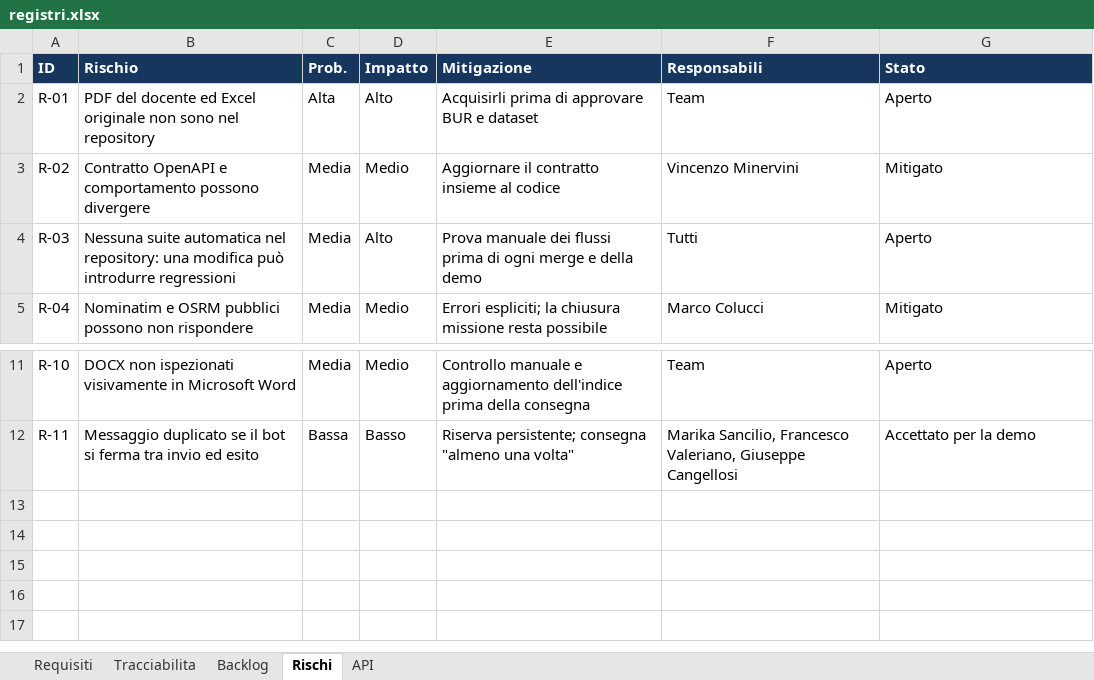
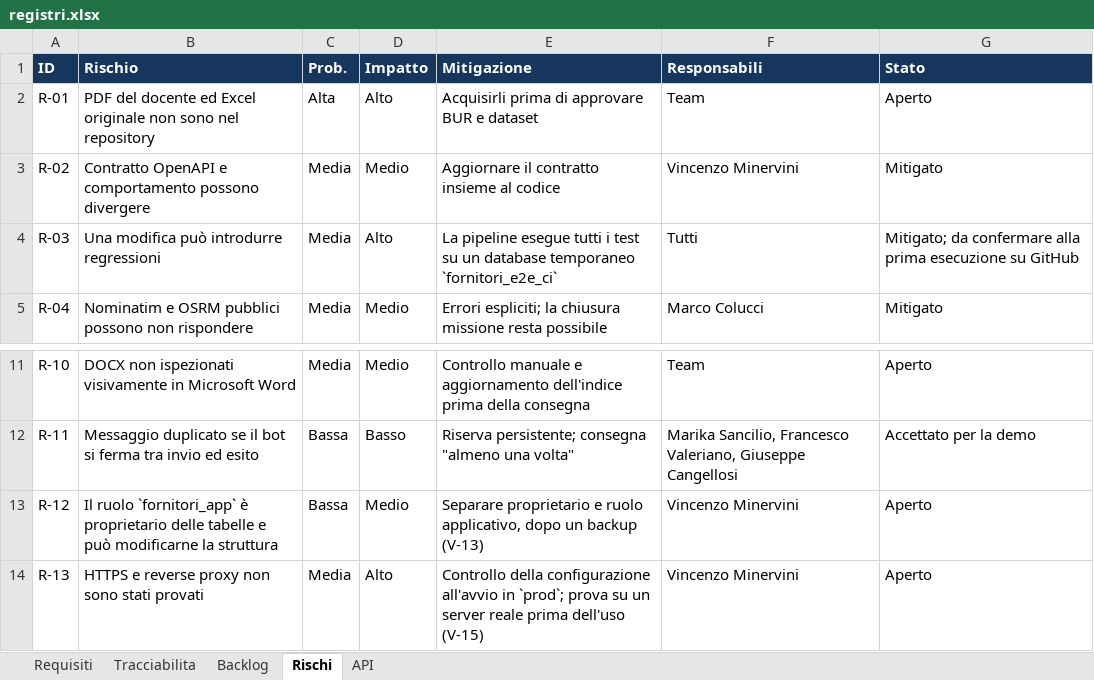
Before and after one commit to coluccimarco/fornitori-soccorso, an Excel workbook: docs/quality/registri.xlsx, sheet Rischi, drawn as a sheet; only a part is shown, gaps mark what is left out; values as stored, in another font and other column widths than the file's, no borders; table styles not drawn; the diff names each change by its address in the sheet, - before the commit and + after, or states it on an @@ line.

```diff
--- a/docs/quality/registri.xlsx (sheet Rischi)
+++ b/docs/quality/registri.xlsx (sheet Rischi)
-B4 (Rischio): Nessuna suite automatica nel repository: una modifica può…
+B4 (Rischio): Una modifica può…
-E4 (Mitigazione): Prova manuale dei flussi prima di ogni merge e della demo
+E4 (Mitigazione): La pipeline esegue tutti i test su un database temporaneo `fornitori_e2e_ci`
-G4 (Stato): Aperto
+G4 (Stato): Mitigato; da confermare alla prima esecuzione su GitHub
+row 13: R-12 | Il ruolo `fornitori_app` è proprietario delle tabelle e può modificarne la struttura | Bassa | Medio | Separare proprietario e ruolo applicativo, dopo un backup (V-13) | Vincenzo Minervini | Aperto
+row 14: R-13 | HTTPS e reverse proxy non sono stati provati | Media | Alto | Controllo della configurazione all'avvio in `prod`; prova su un server reale prima dell'uso (V-15) | Vincenzo Minervini | Aperto
```
Also changed, not shown: 26 other files.
